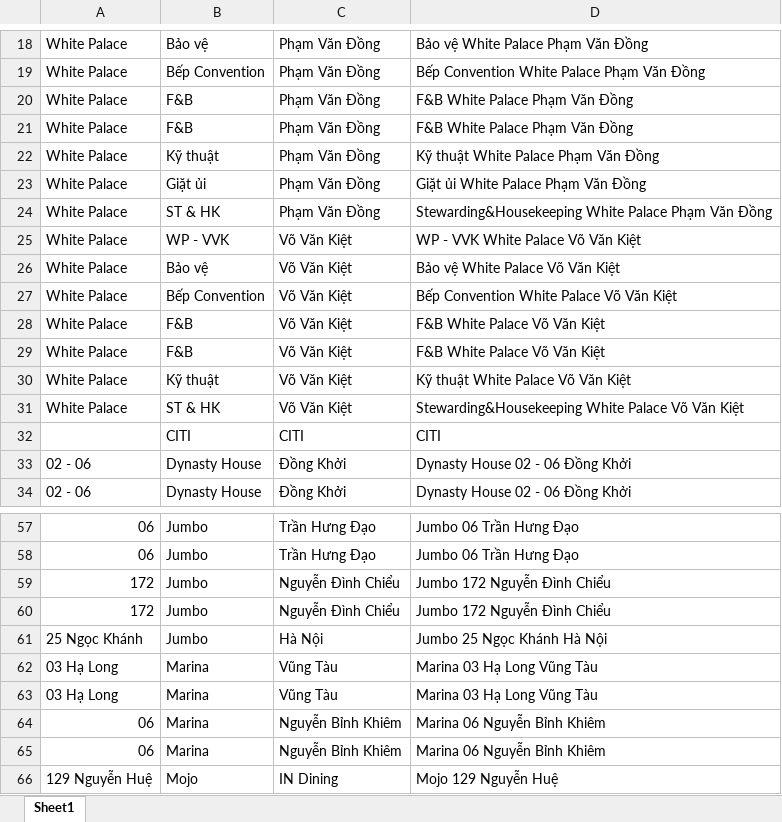
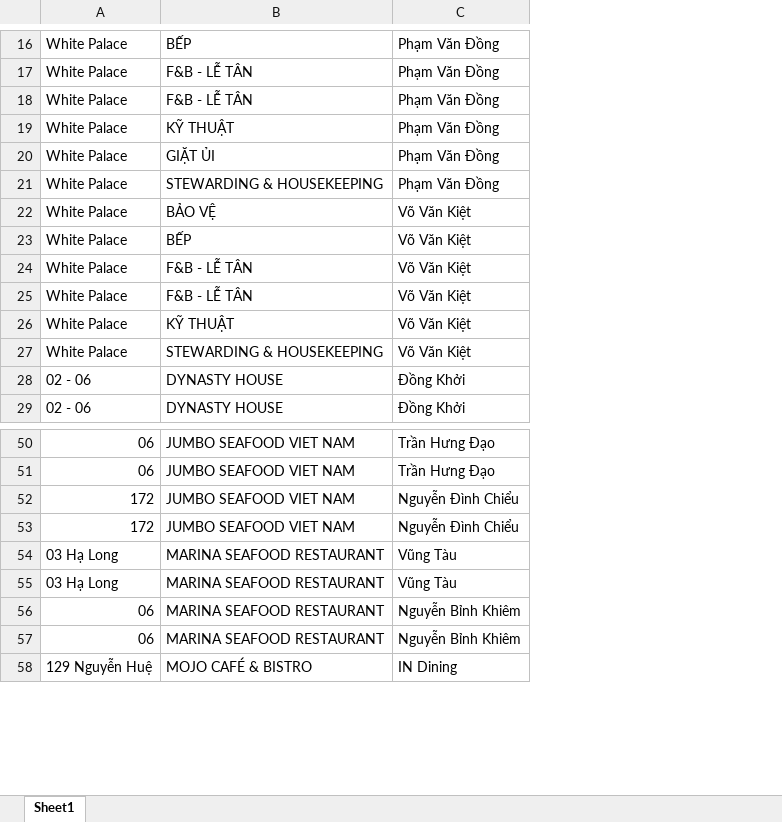
Before and after one commit to lotusk08/lottery, an Excel workbook: server/data/users.xlsx, sheet Sheet1, drawn as a sheet; only a part is shown, gaps mark what is left out; values as stored, in another font and other column widths than the file's, no cell formats; table styles not drawn; removed rows and columns are numbered as before the commit, all else as after; the diff covers the shown part only; the diff names each change by its address in the sheet, - before the commit and + after, or states it on an @@ line.

```diff
--- a/server/data/users.xlsx (sheet Sheet1)
+++ b/server/data/users.xlsx (sheet Sheet1)
-column B, rows 18-23: Bảo vệ | Bếp Convention | F&B | F&B | Kỹ thuật | Giặt ủi; rows 25-30: WP - VVK | Bảo vệ | Bếp Convention | F&B | F&B | Kỹ thuật; rows 33-34: Dynasty House | Dynasty House; rows 57-60: all Jumbo; rows 62-66: Marina | Marina | Marina | Marina | Mojo
+column B, rows 16-29: BẾP | F&B - LỄ TÂN | F&B - LỄ TÂN | KỸ THUẬT | GIẶT ỦI | STEWARDING & HOUSEKEEPING | BẢO VỆ | BẾP | F&B - LỄ TÂN | F&B - LỄ TÂN | KỸ THUẬT | STEWARDING & HOUSEKEEPING | DYNASTY HOUSE | DYNASTY HOUSE; rows 50-58: JUMBO SEAFOOD VIET NAM | JUMBO SEAFOOD VIET NAM | JUMBO SEAFOOD VIET NAM | JUMBO SEAFOOD VIET NAM | MARINA SEAFOOD RESTAURANT | MARINA SEAFOOD RESTAURANT | MARINA SEAFOOD RESTAURANT | MARINA SEAFOOD RESTAURANT | MOJO CAFÉ & BISTRO
-column D, rows 18-23: Bảo vệ White Palace Phạm Văn Đồng | Bếp Convention White Palace Phạm Văn Đồng | F&B White Palace Phạm Văn Đồng | F&B White Palace Phạm Văn Đồng | Kỹ thuật White Palace Phạm Văn Đồng | Giặt ủi White Palace Phạm Văn Đồng; rows 25-30: WP - VVK White Palace Võ Văn Kiệt | Bảo vệ White Palace Võ Văn Kiệt | Bếp Convention White Palace Võ Văn Kiệt | F&B White Palace Võ Văn Kiệt | F&B White Palace Võ Văn Kiệt | Kỹ thuật White Palace Võ Văn Kiệt; rows 33-34: Dynasty House 02 - 06 Đồng Khởi | Dynasty House 02 - 06 Đồng Khởi; rows 57-60: Jumbo 06 Trần Hưng Đạo | Jumbo 06 Trần Hưng Đạo | Jumbo 172 Nguyễn Đình Chiểu | Jumbo 172 Nguyễn Đình Chiểu; rows 62-66: Marina 03 Hạ Long Vũng Tàu | Marina 03 Hạ Long Vũng Tàu | Marina 06 Nguyễn Bỉnh Khiêm | Marina 06 Nguyễn Bỉnh Khiêm | Mojo 129 Nguyễn Huệ
-row 24: White Palace | ST & HK | Phạm Văn Đồng | Stewarding&Housekeeping White Palace Phạm Văn Đồng
-row 31: White Palace | ST & HK | Võ Văn Kiệt | Stewarding&Housekeeping White Palace Võ Văn Kiệt
-row 32:  | CITI | CITI | CITI
-row 61: 25 Ngọc Khánh | Jumbo | Hà Nội | Jumbo 25 Ngọc Khánh Hà Nội
```
Also changed, not shown: 8 added rows, 14 removed rows and 29 edited cells elsewhere in this sheet, cell formats, 8 other files.
